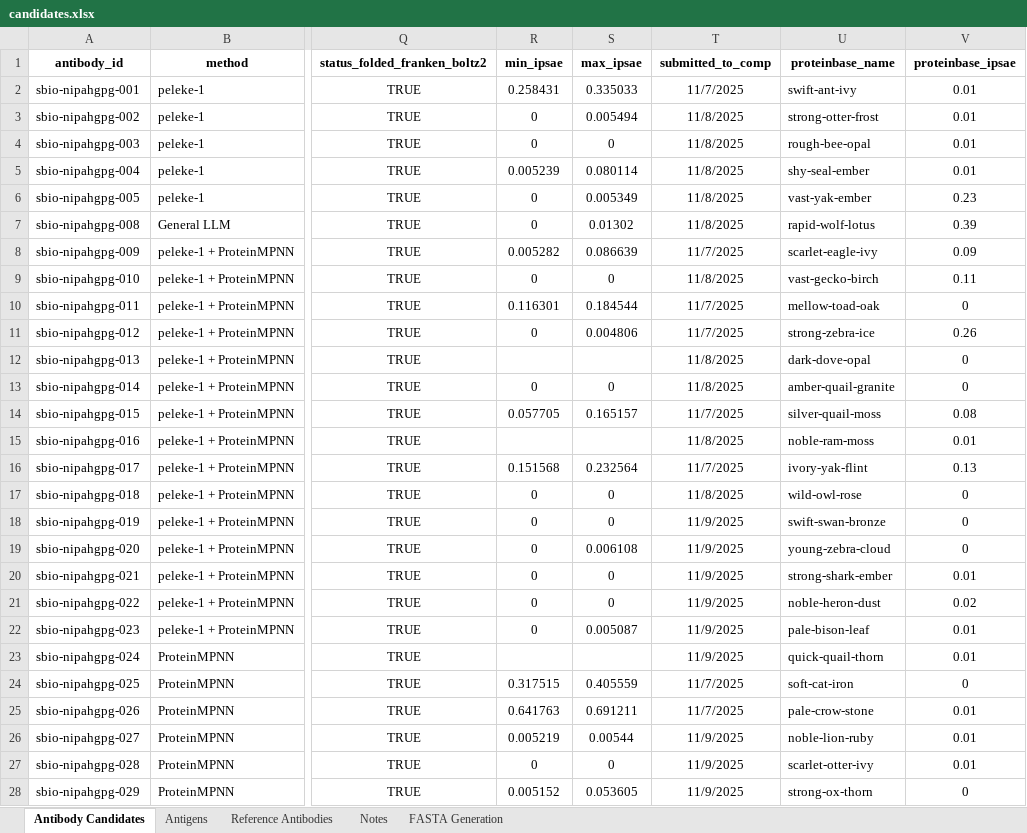
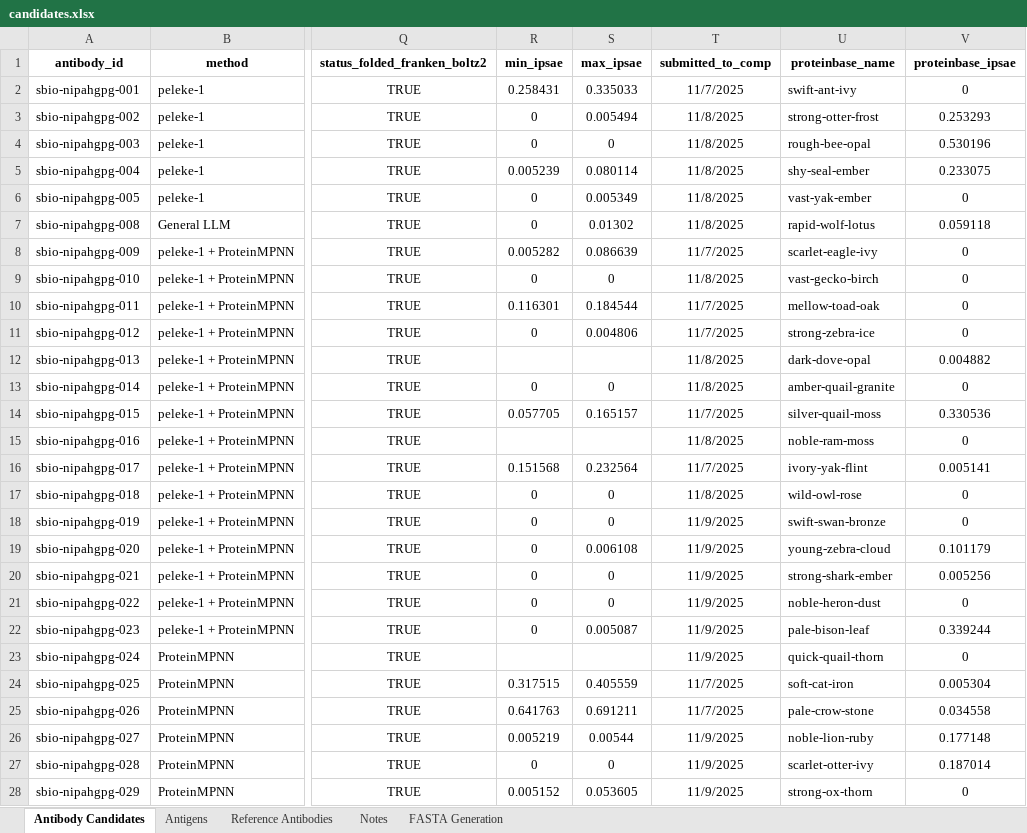
Before and after one commit to silicobio/Nipah_gpG_Fv_Generation, an Excel workbook: candidates.xlsx, sheet Antibody Candidates, drawn as a sheet; only a part is shown, gaps mark what is left out; values as stored, in another font and other column widths than the file's, no borders; conditional formats not drawn; the diff covers the shown part only; the diff names each change by its address in the sheet, - before the commit and + after, or states it on an @@ line.

Commit message:
Update candidates.xlsx

```diff
--- a/candidates.xlsx (sheet Antibody Candidates)
+++ b/candidates.xlsx (sheet Antibody Candidates)
-V2 (proteinbase_ipsae): 0.01
+V2 (proteinbase_ipsae): 0
-V3 (proteinbase_ipsae): 0.01
+V3 (proteinbase_ipsae): 0.253293
-V4 (proteinbase_ipsae): 0.01
+V4 (proteinbase_ipsae): 0.530196
-V5 (proteinbase_ipsae): 0.01
+V5 (proteinbase_ipsae): 0.233075
-V6 (proteinbase_ipsae): 0.23
+V6 (proteinbase_ipsae): 0
-V7 (proteinbase_ipsae): 0.39
+V7 (proteinbase_ipsae): 0.059118
-V8 (proteinbase_ipsae): 0.09
+V8 (proteinbase_ipsae): 0
-V9 (proteinbase_ipsae): 0.11
+V9 (proteinbase_ipsae): 0
-V11 (proteinbase_ipsae): 0.26
+V11 (proteinbase_ipsae): 0
-V12 (proteinbase_ipsae): 0
+V12 (proteinbase_ipsae): 0.004882
-V14 (proteinbase_ipsae): 0.08
+V14 (proteinbase_ipsae): 0.330536
-V15 (proteinbase_ipsae): 0.01
+V15 (proteinbase_ipsae): 0
-V16 (proteinbase_ipsae): 0.13
+V16 (proteinbase_ipsae): 0.005141
-V19 (proteinbase_ipsae): 0
+V19 (proteinbase_ipsae): 0.101179
-V20 (proteinbase_ipsae): 0.01
+V20 (proteinbase_ipsae): 0.005256
-V21 (proteinbase_ipsae): 0.02
+V21 (proteinbase_ipsae): 0
-V22 (proteinbase_ipsae): 0.01
+V22 (proteinbase_ipsae): 0.339244
-V23 (proteinbase_ipsae): 0.01
+V23 (proteinbase_ipsae): 0
-V24 (proteinbase_ipsae): 0
+V24 (proteinbase_ipsae): 0.005304
-V25 (proteinbase_ipsae): 0.01
+V25 (proteinbase_ipsae): 0.034558
-V26 (proteinbase_ipsae): 0.01
+V26 (proteinbase_ipsae): 0.177148
-V27 (proteinbase_ipsae): 0.01
+V27 (proteinbase_ipsae): 0.187014
```
Also changed, not shown: 66 edited cells elsewhere in this sheet.
